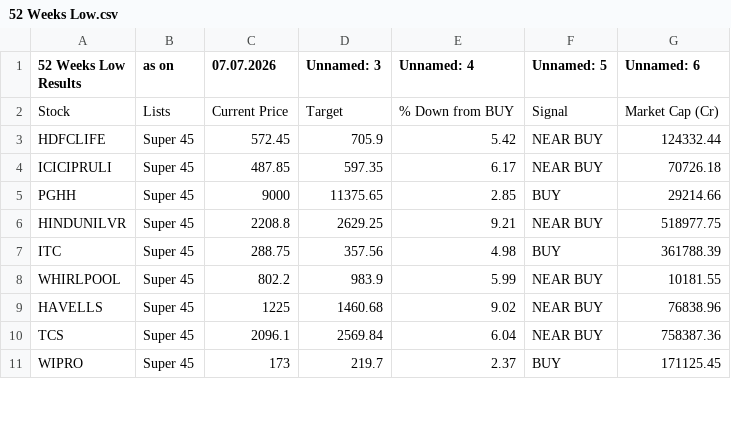
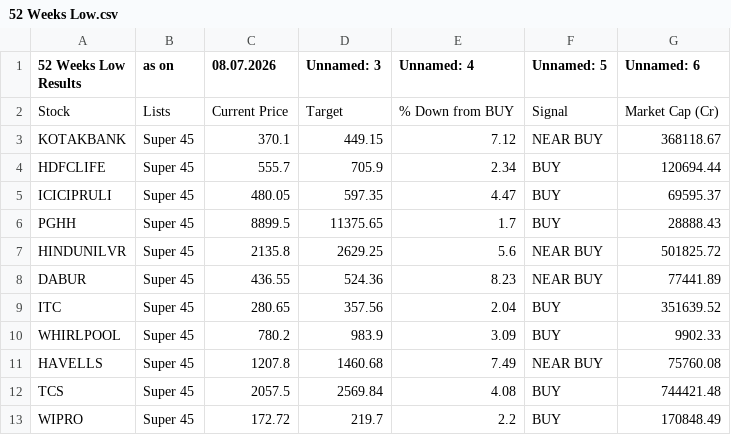
Before and after one commit to mojiburrahaman25/stock-output, a CSV file: 52 Weeks Low.csv, drawn as a sheet; only a part is shown; the diff covers the shown part only.

```diff
--- a/52 Weeks Low.csv
+++ b/52 Weeks Low.csv
@@ -1,11 +1,13 @@
-52 Weeks Low Results,as on,07.07.2026,Unnamed: 3,Unnamed: 4,Unnamed: 5,Unnamed: 6
+52 Weeks Low Results,as on,08.07.2026,Unnamed: 3,Unnamed: 4,Unnamed: 5,Unnamed: 6
 Stock,Lists,Current Price,Target,% Down from BUY,Signal,Market Cap (Cr)
-HDFCLIFE,Super 45,572.45,705.9,5.42,NEAR BUY,124332.44
-ICICIPRULI,Super 45,487.85,597.35,6.17,NEAR BUY,70726.18
-PGHH,Super 45,9000,11375.65,2.85,BUY,29214.66
-HINDUNILVR,Super 45,2208.8,2629.25,9.21,NEAR BUY,518977.75
-ITC,Super 45,288.75,357.56,4.98,BUY,361788.39
-WHIRLPOOL,Super 45,802.2,983.9,5.99,NEAR BUY,10181.55
-HAVELLS,Super 45,1225,1460.68,9.02,NEAR BUY,76838.96
-TCS,Super 45,2096.1,2569.84,6.04,NEAR BUY,758387.36
-WIPRO,Super 45,173,219.7,2.37,BUY,171125.45
+KOTAKBANK,Super 45,370.1,449.15,7.12,NEAR BUY,368118.67
+HDFCLIFE,Super 45,555.7,705.9,2.34,BUY,120694.44
+ICICIPRULI,Super 45,480.05,597.35,4.47,BUY,69595.37
+PGHH,Super 45,8899.5,11375.65,1.7,BUY,28888.43
+HINDUNILVR,Super 45,2135.8,2629.25,5.6,NEAR BUY,501825.72
+DABUR,Super 45,436.55,524.36,8.23,NEAR BUY,77441.89
+ITC,Super 45,280.65,357.56,2.04,BUY,351639.52
+WHIRLPOOL,Super 45,780.2,983.9,3.09,BUY,9902.33
+HAVELLS,Super 45,1207.8,1460.68,7.49,NEAR BUY,75760.08
+TCS,Super 45,2057.5,2569.84,4.08,BUY,744421.48
+WIPRO,Super 45,172.72,219.7,2.2,BUY,170848.49
```
Also changed, not shown: 4 added rows and 14 edited cells elsewhere in this file, BUY List.csv, CUP Pattern.csv, 6 other files.
